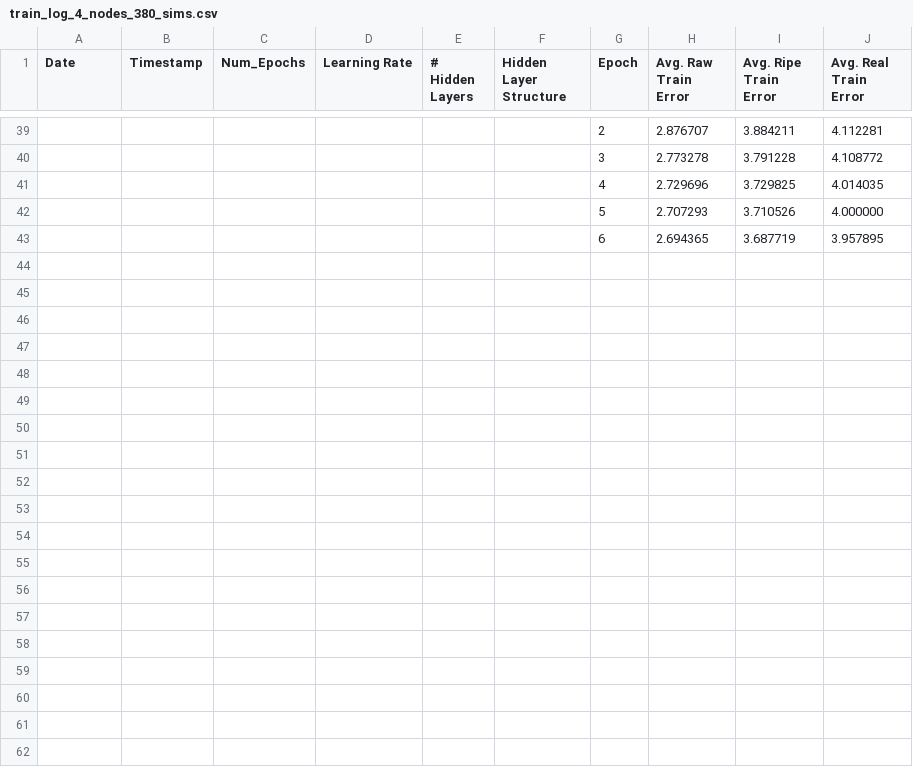
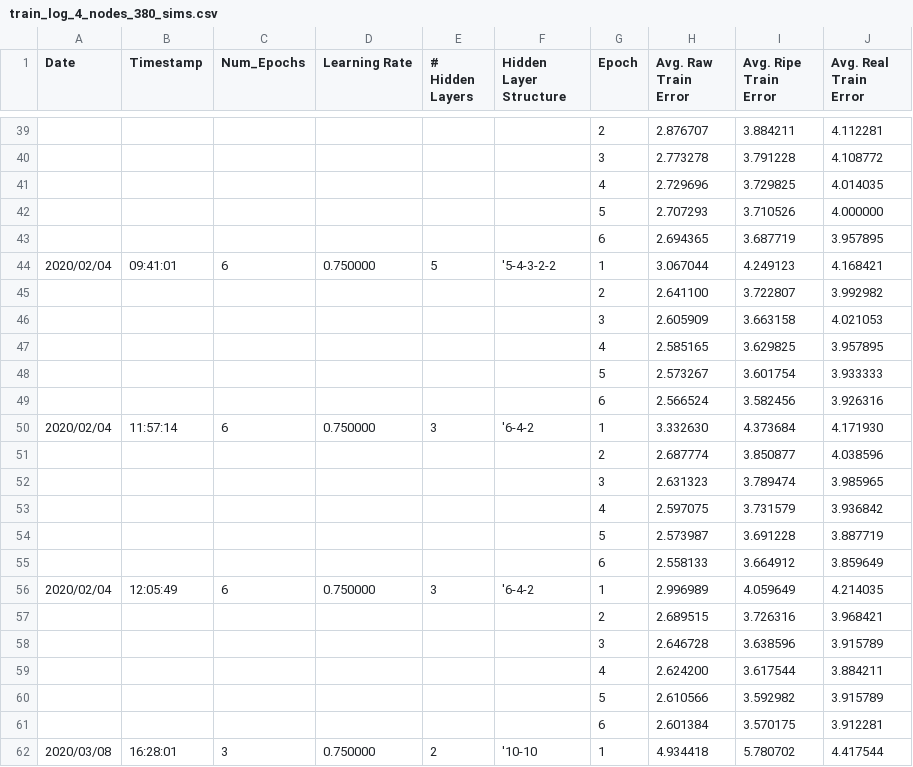
Before and after one commit to ani-per/mann, a CSV file: data/local_consensus/4_nodes/logs/train_log_4_nodes_380_sims.csv, drawn as a sheet; only a part is shown, gaps mark what is left out; the diff covers the shown part only; the diff names each change by its address in the sheet, - before the commit and + after, or states it on an @@ line.

```diff
--- a/data/local_consensus/4_nodes/logs/train_log_4_nodes_380_sims.csv
+++ b/data/local_consensus/4_nodes/logs/train_log_4_nodes_380_sims.csv
+row 44: 2020/02/04 | 09:41:01 | 6 | 0.750000 | 5 | '5-4-3-2-2 | 1 | 3.067044 | 4.249123 | 4.168421
+row 45:  |  |  |  |  |  | 2 | 2.641100 | 3.722807 | 3.992982
+row 46:  |  |  |  |  |  | 3 | 2.605909 | 3.663158 | 4.021053
+row 47:  |  |  |  |  |  | 4 | 2.585165 | 3.629825 | 3.957895
+row 48:  |  |  |  |  |  | 5 | 2.573267 | 3.601754 | 3.933333
+row 49:  |  |  |  |  |  | 6 | 2.566524 | 3.582456 | 3.926316
+row 50: 2020/02/04 | 11:57:14 | 6 | 0.750000 | 3 | '6-4-2 | 1 | 3.332630 | 4.373684 | 4.171930
+row 51:  |  |  |  |  |  | 2 | 2.687774 | 3.850877 | 4.038596
+row 52:  |  |  |  |  |  | 3 | 2.631323 | 3.789474 | 3.985965
+row 53:  |  |  |  |  |  | 4 | 2.597075 | 3.731579 | 3.936842
+row 54:  |  |  |  |  |  | 5 | 2.573987 | 3.691228 | 3.887719
+row 55:  |  |  |  |  |  | 6 | 2.558133 | 3.664912 | 3.859649
+row 56: 2020/02/04 | 12:05:49 | 6 | 0.750000 | 3 | '6-4-2 | 1 | 2.996989 | 4.059649 | 4.214035
+row 57:  |  |  |  |  |  | 2 | 2.689515 | 3.726316 | 3.968421
+row 58:  |  |  |  |  |  | 3 | 2.646728 | 3.638596 | 3.915789
+row 59:  |  |  |  |  |  | 4 | 2.624200 | 3.617544 | 3.884211
+row 60:  |  |  |  |  |  | 5 | 2.610566 | 3.592982 | 3.915789
+row 61:  |  |  |  |  |  | 6 | 2.601384 | 3.570175 | 3.912281
+row 62: 2020/03/08 | 16:28:01 | 3 | 0.750000 | 2 | '10-10 | 1 | 4.934418 | 5.780702 | 4.417544
```
Also changed, not shown: 20 added rows elsewhere in this file, data/local_consensus/4_nodes/logs/test_log_4_nodes_380_sims.csv, 37 other files.
